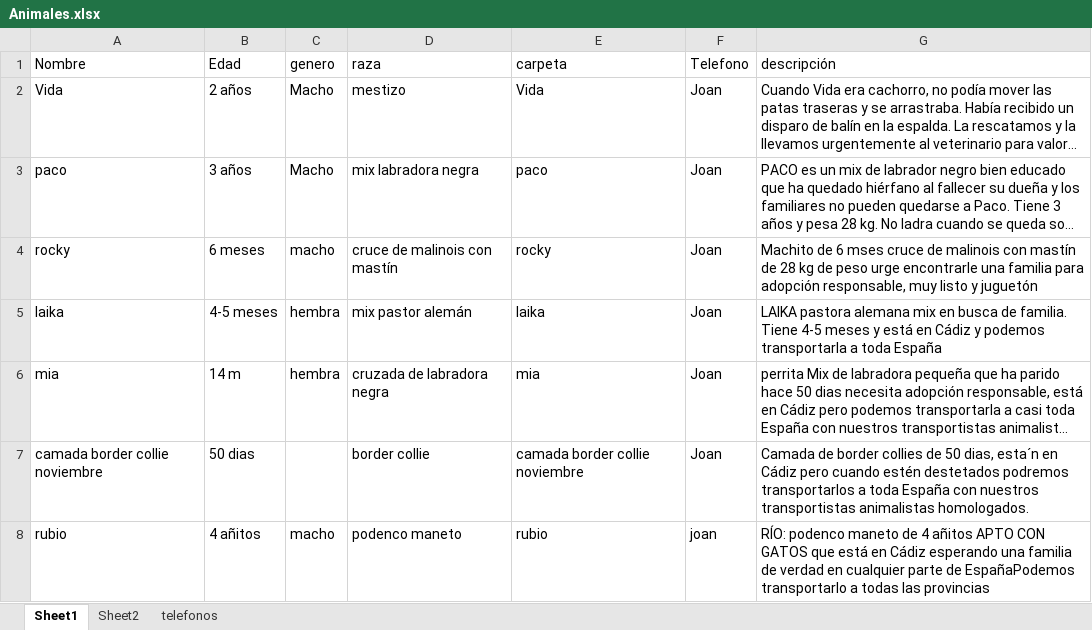
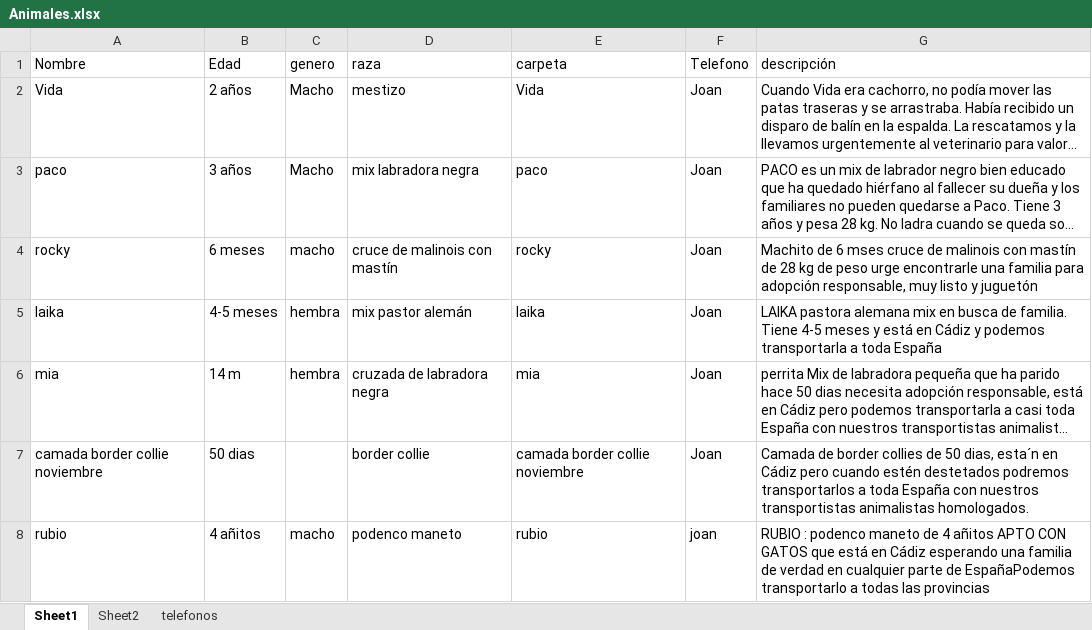
Before and after one commit to joisor1/asociacionalmasbellas.github.io, an Excel workbook: assets/database/Animales.xlsx, sheet Sheet1, drawn as a sheet; long unchanged cells end in …; values as stored, in another font and other column widths than the file's, no borders; the diff names each change by its address in the sheet, - before the commit and + after, or states it on an @@ line.

Commit message:
JOAN

```diff
--- a/assets/database/Animales.xlsx (sheet Sheet1)
+++ b/assets/database/Animales.xlsx (sheet Sheet1)
-G8 (descripción): RÍO: podenco maneto…
+G8 (descripción): RUBIO : podenco maneto…
```
